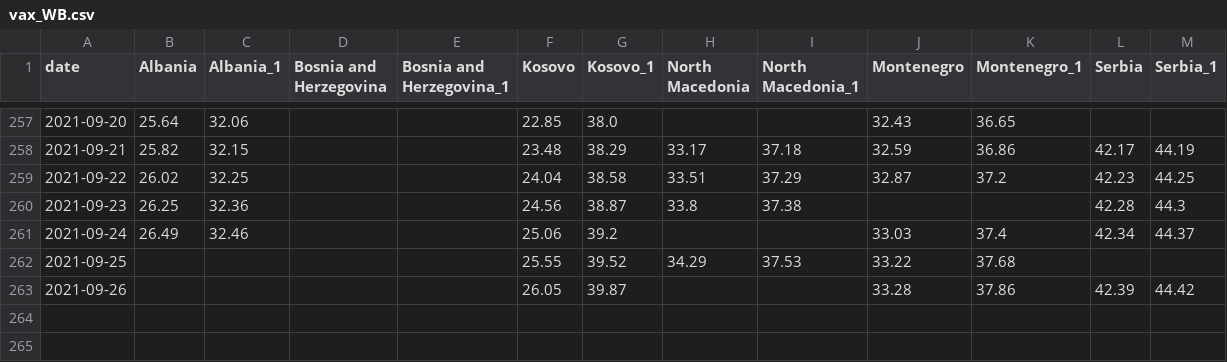
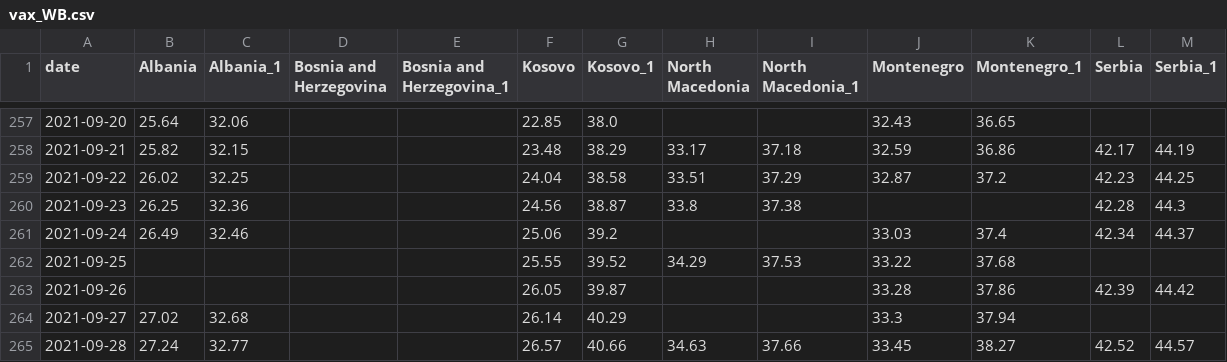
Before and after one commit to fqroldan/fqroldan.github.io, a CSV file: resources/Covid_df/vax_WB.csv, drawn as a sheet; only a part is shown, gaps mark what is left out; the diff names each change by its address in the sheet, - before the commit and + after, or states it on an @@ line.

```diff
--- a/resources/Covid_df/vax_WB.csv
+++ b/resources/Covid_df/vax_WB.csv
+row 264: 2021-09-27 | 27.02 | 32.68 |  |  | 26.14 | 40.29 |  |  | 33.3 | 37.94
+row 265: 2021-09-28 | 27.24 | 32.77 |  |  | 26.57 | 40.66 | 34.63 | 37.66 | 33.45 | 38.27 | 42.52 | 44.57
```
Also changed, not shown: resources/Covid_df/cases_WB.csv, 6 other files.
